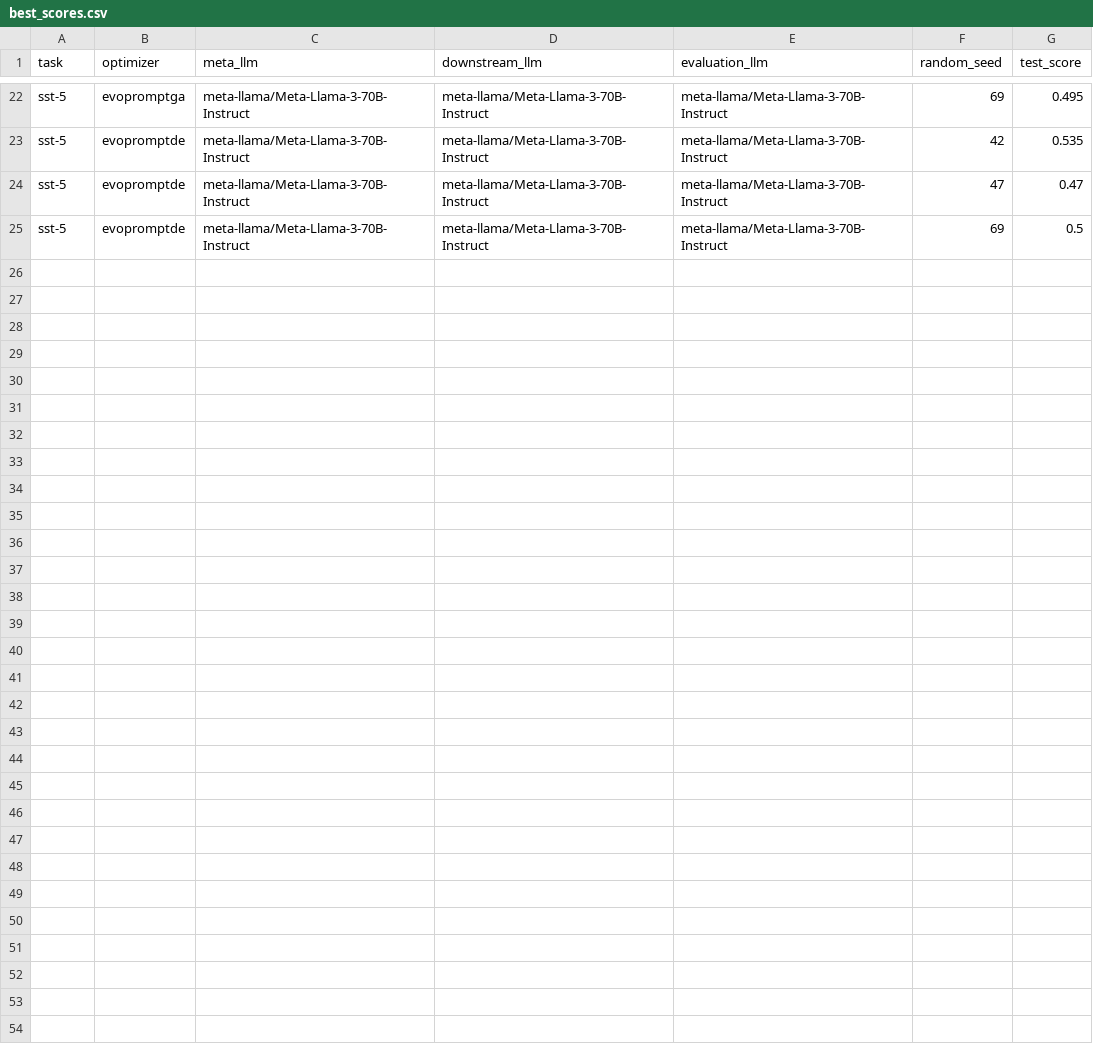
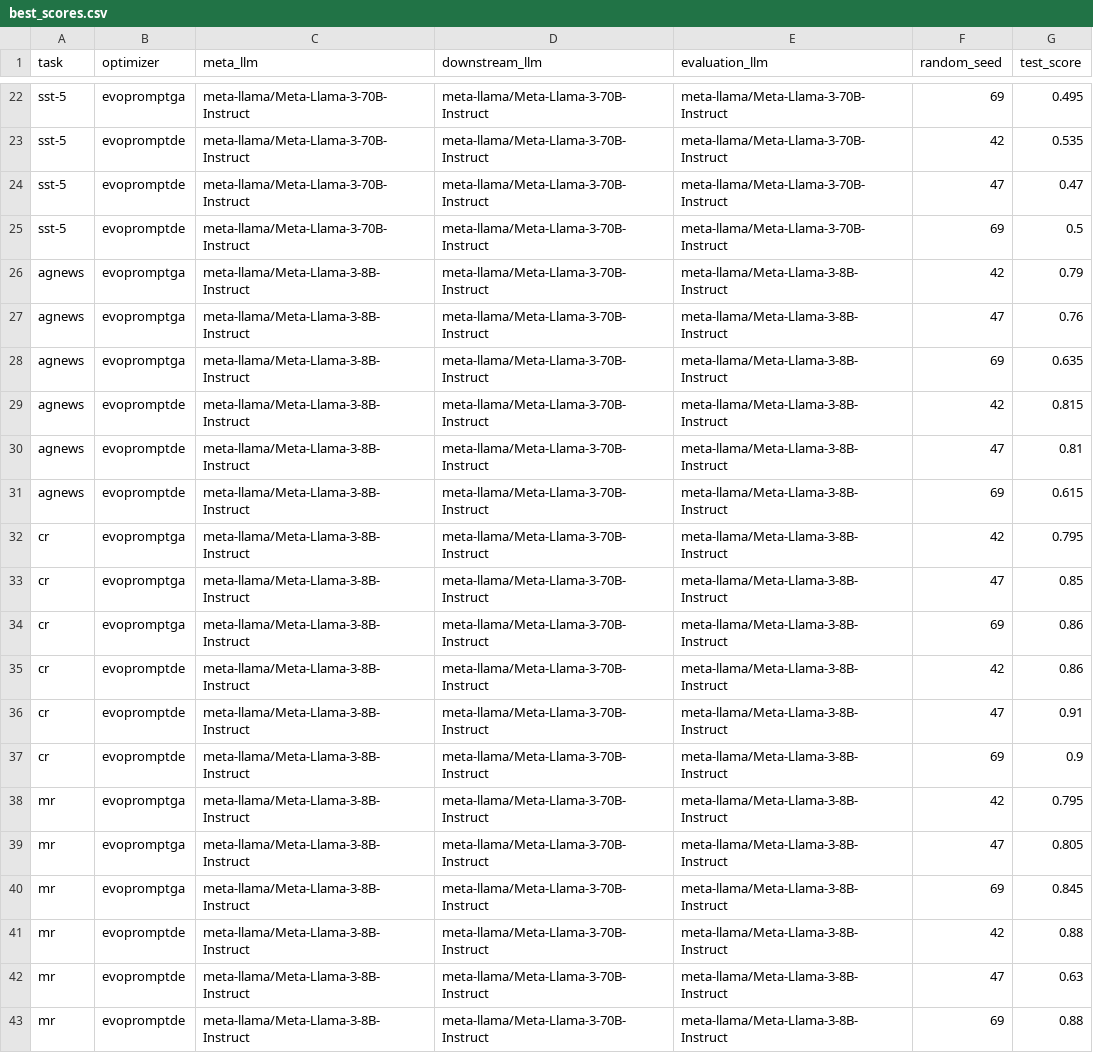
Before and after one commit to finitearth/promptolution, a CSV file: logs/best_scores.csv, drawn as a sheet; only a part is shown, gaps mark what is left out.

```diff
--- a/logs/best_scores.csv
+++ b/logs/best_scores.csv
@@ -25 +25,19 @@ sst-5,evopromptde,meta-llama/Meta-Llama-3-70B-Instruct,meta-llama/Meta-Llama-3-7
 sst-5,evopromptde,meta-llama/Meta-Llama-3-70B-Instruct,meta-llama/Meta-Llama-3-70B-Instruct,meta-llama/Meta-Llama-3-70B-Instruct,69,0.5
+agnews,evopromptga,meta-llama/Meta-Llama-3-8B-Instruct,meta-llama/Meta-Llama-3-70B-Instruct,meta-llama/Meta-Llama-3-8B-Instruct,42,0.79
+agnews,evopromptga,meta-llama/Meta-Llama-3-8B-Instruct,meta-llama/Meta-Llama-3-70B-Instruct,meta-llama/Meta-Llama-3-8B-Instruct,47,0.76
+agnews,evopromptga,meta-llama/Meta-Llama-3-8B-Instruct,meta-llama/Meta-Llama-3-70B-Instruct,meta-llama/Meta-Llama-3-8B-Instruct,69,0.635
+agnews,evopromptde,meta-llama/Meta-Llama-3-8B-Instruct,meta-llama/Meta-Llama-3-70B-Instruct,meta-llama/Meta-Llama-3-8B-Instruct,42,0.815
+agnews,evopromptde,meta-llama/Meta-Llama-3-8B-Instruct,meta-llama/Meta-Llama-3-70B-Instruct,meta-llama/Meta-Llama-3-8B-Instruct,47,0.81
+agnews,evopromptde,meta-llama/Meta-Llama-3-8B-Instruct,meta-llama/Meta-Llama-3-70B-Instruct,meta-llama/Meta-Llama-3-8B-Instruct,69,0.615
+cr,evopromptga,meta-llama/Meta-Llama-3-8B-Instruct,meta-llama/Meta-Llama-3-70B-Instruct,meta-llama/Meta-Llama-3-8B-Instruct,42,0.795
+cr,evopromptga,meta-llama/Meta-Llama-3-8B-Instruct,meta-llama/Meta-Llama-3-70B-Instruct,meta-llama/Meta-Llama-3-8B-Instruct,47,0.85
+cr,evopromptga,meta-llama/Meta-Llama-3-8B-Instruct,meta-llama/Meta-Llama-3-70B-Instruct,meta-llama/Meta-Llama-3-8B-Instruct,69,0.86
+cr,evopromptde,meta-llama/Meta-Llama-3-8B-Instruct,meta-llama/Meta-Llama-3-70B-Instruct,meta-llama/Meta-Llama-3-8B-Instruct,42,0.86
+cr,evopromptde,meta-llama/Meta-Llama-3-8B-Instruct,meta-llama/Meta-Llama-3-70B-Instruct,meta-llama/Meta-Llama-3-8B-Instruct,47,0.91
+cr,evopromptde,meta-llama/Meta-Llama-3-8B-Instruct,meta-llama/Meta-Llama-3-70B-Instruct,meta-llama/Meta-Llama-3-8B-Instruct,69,0.9
+mr,evopromptga,meta-llama/Meta-Llama-3-8B-Instruct,meta-llama/Meta-Llama-3-70B-Instruct,meta-llama/Meta-Llama-3-8B-Instruct,42,0.795
+mr,evopromptga,meta-llama/Meta-Llama-3-8B-Instruct,meta-llama/Meta-Llama-3-70B-Instruct,meta-llama/Meta-Llama-3-8B-Instruct,47,0.805
+mr,evopromptga,meta-llama/Meta-Llama-3-8B-Instruct,meta-llama/Meta-Llama-3-70B-Instruct,meta-llama/Meta-Llama-3-8B-Instruct,69,0.845
+mr,evopromptde,meta-llama/Meta-Llama-3-8B-Instruct,meta-llama/Meta-Llama-3-70B-Instruct,meta-llama/Meta-Llama-3-8B-Instruct,42,0.88
+mr,evopromptde,meta-llama/Meta-Llama-3-8B-Instruct,meta-llama/Meta-Llama-3-70B-Instruct,meta-llama/Meta-Llama-3-8B-Instruct,47,0.63
+mr,evopromptde,meta-llama/Meta-Llama-3-8B-Instruct,meta-llama/Meta-Llama-3-70B-Instruct,meta-llama/Meta-Llama-3-8B-Instruct,69,0.88
```
Also changed, not shown: 20 other files.
